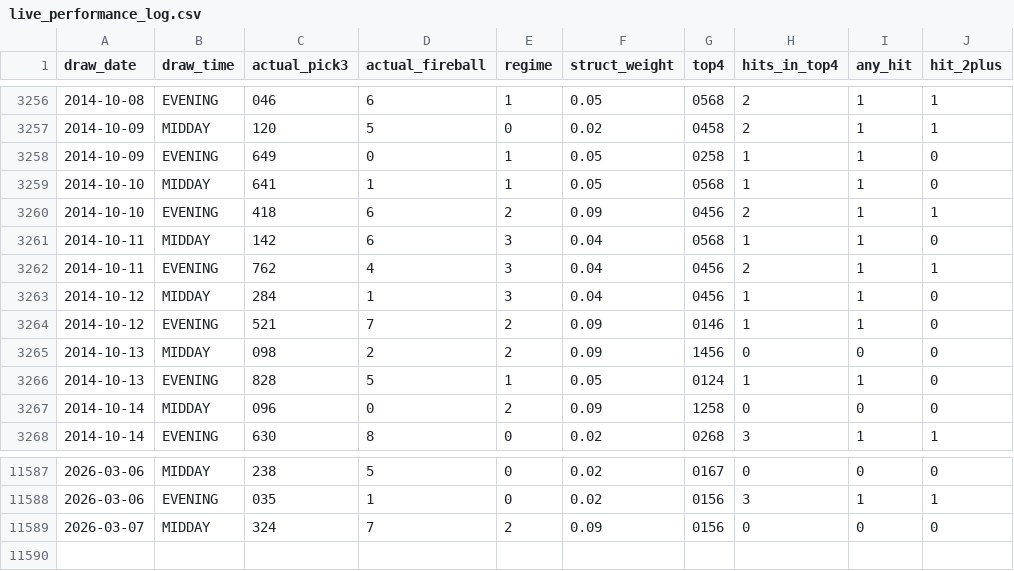
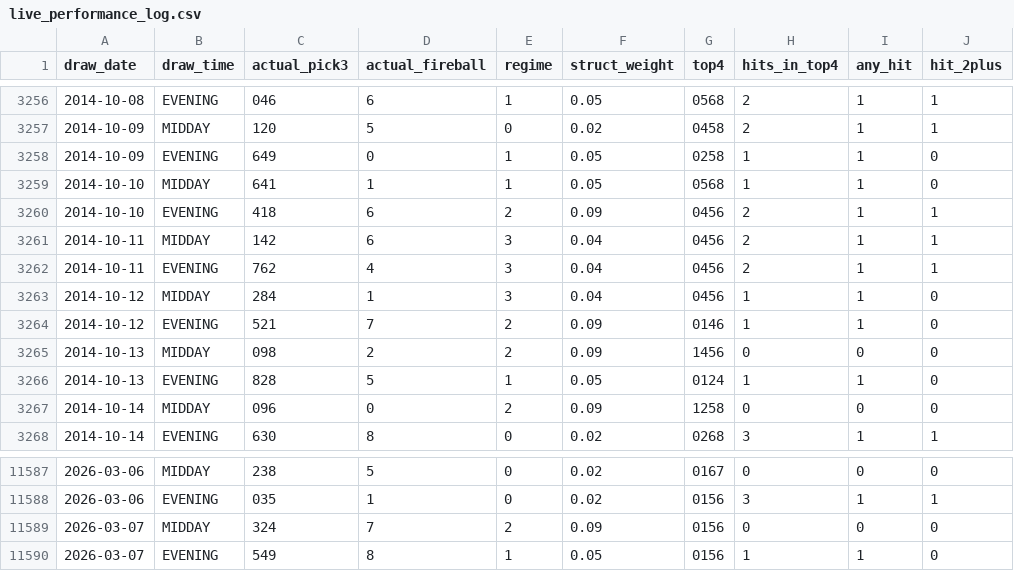
Before and after one commit to Fluffyballs78/il-pick3-pipeline, a CSV file: data/live_performance_log.csv, drawn as a sheet; only a part is shown, gaps mark what is left out.

```diff
--- a/data/live_performance_log.csv
+++ b/data/live_performance_log.csv
@@ -3260,3 +3260,3 @@ draw_date,draw_time,actual_pick3,actual_fireball,regime,struct_weight,top4,hits_
 2014-10-10,EVENING,418,6,2,0.09,0456,2,1,1
-2014-10-11,MIDDAY,142,6,3,0.04,0568,1,1,0
+2014-10-11,MIDDAY,142,6,3,0.04,0456,2,1,1
 2014-10-11,EVENING,762,4,3,0.04,0456,2,1,1
@@ -11589 +11589,2 @@ draw_date,draw_time,actual_pick3,actual_fireball,regime,struct_weight,top4,hits_
 2026-03-07,MIDDAY,324,7,2,0.09,0156,0,0,0
+2026-03-07,EVENING,549,8,1,0.05,0156,1,1,0
```
Also changed, not shown: 8 other files.
